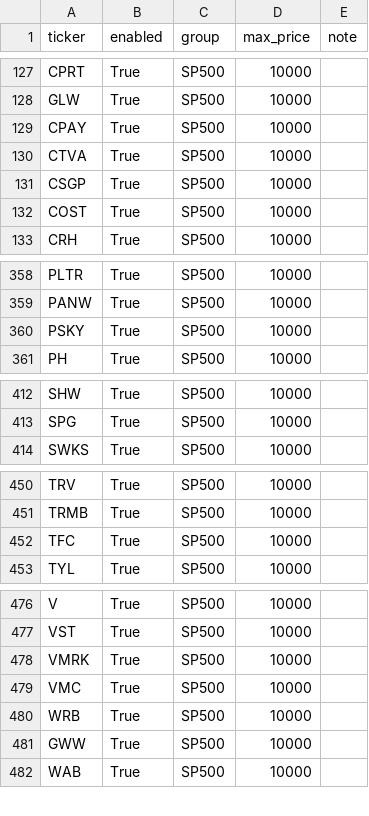
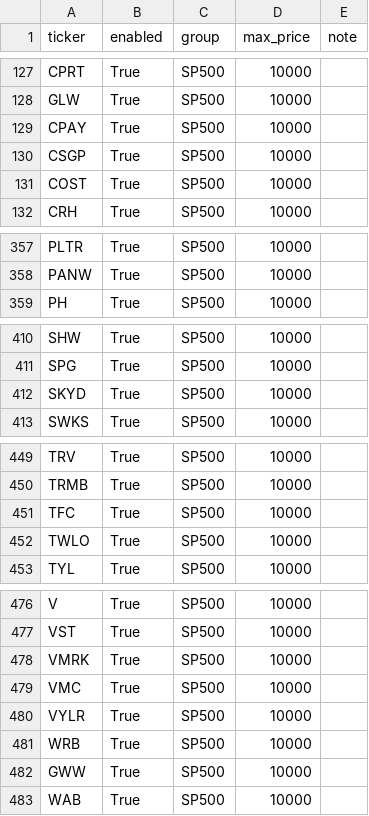
Before and after one commit to Hyodokamo/trend-catalyst-screener, a CSV file: data/universe_us.csv, drawn as a sheet; only a part is shown, gaps mark what is left out; removed rows and columns are numbered as before the commit, all else as after; the diff covers the shown part only; the diff names each change by its address in the sheet, - before the commit and + after, or states it on an @@ line.

```diff
--- a/data/universe_us.csv
+++ b/data/universe_us.csv
-row 130: CTVA | True | SP500 | 10000
-row 360: PSKY | True | SP500 | 10000
+row 412: SKYD | True | SP500 | 10000
+row 452: TWLO | True | SP500 | 10000
+row 480: VYLR | True | SP500 | 10000
```
Also changed, not shown: 1 removed row elsewhere in this file, data/outputs/audit_latest.csv, data/outputs/screen_latest.csv, 3 other files.
